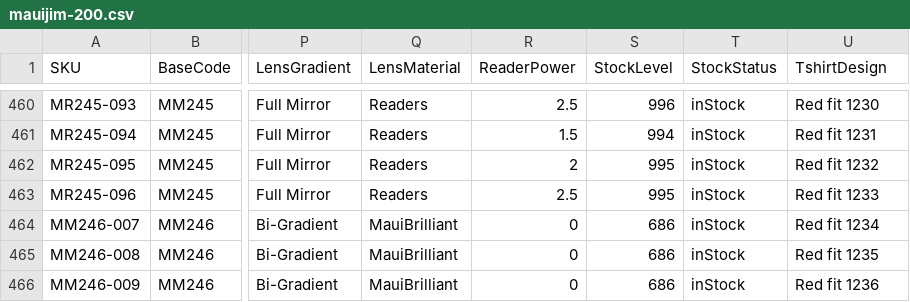
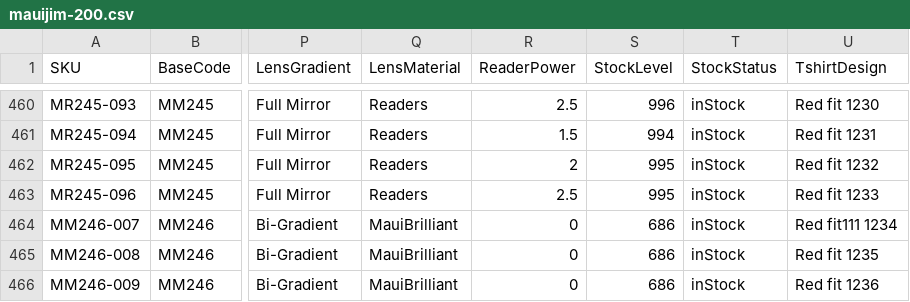
Before and after one commit to kenrazo/MyData, a CSV file: mauijim-200.csv, drawn as a sheet; only a part is shown, gaps mark what is left out; the diff names each change by its address in the sheet, - before the commit and + after, or states it on an @@ line.

Commit message:
Update mauijim-200.csv

```diff
--- a/mauijim-200.csv
+++ b/mauijim-200.csv
-U464 (TshirtDesign): Red fit 1234
+U464 (TshirtDesign): Red fit111 1234
```
